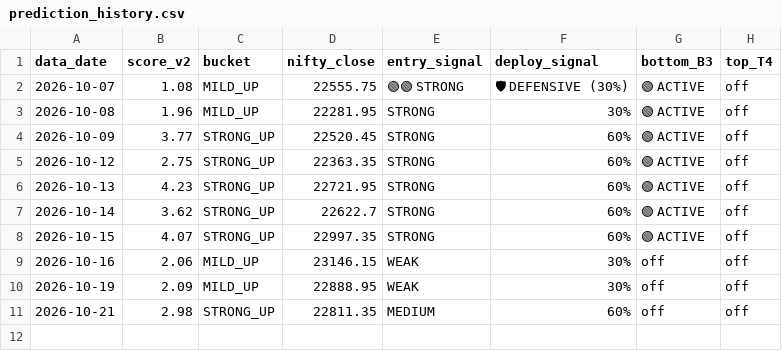
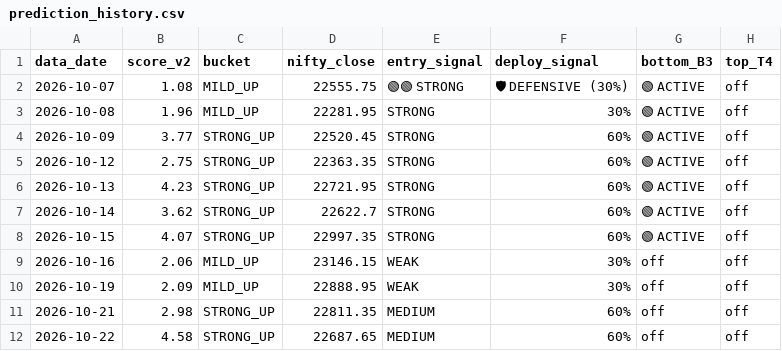
Before and after one commit to abhayv7272/smart-money-predictor, a CSV file: output/prediction_history.csv, drawn as a sheet.

Commit message:
Daily prediction 2026-10-22

```diff
--- a/output/prediction_history.csv
+++ b/output/prediction_history.csv
@@ -11 +11,2 @@ data_date,score_v2,bucket,nifty_close,entry_signal,deploy_signal,bottom_B3,top_T
 2026-10-21,2.98,STRONG_UP,22811.35,MEDIUM,60%,off,off
+2026-10-22,4.58,STRONG_UP,22687.65,MEDIUM,60%,off,off
```
Also changed, not shown: data/nifty_close.csv, data/spx_close.csv, 21 other files.
